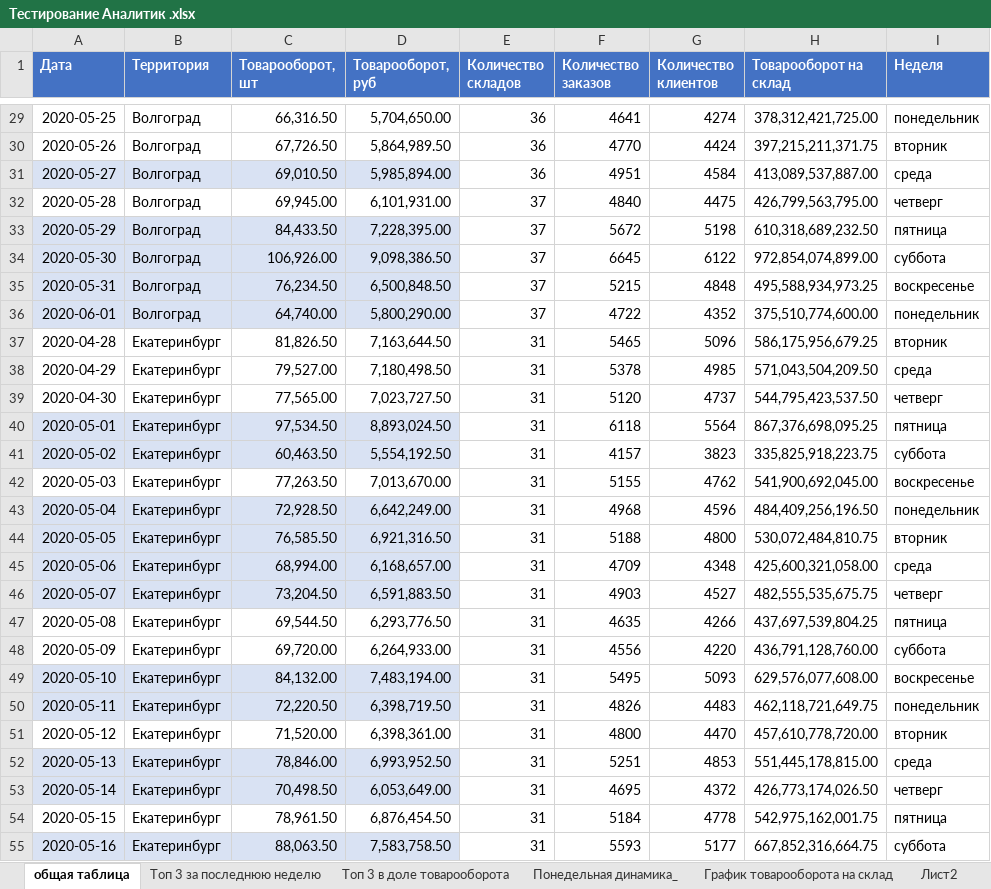
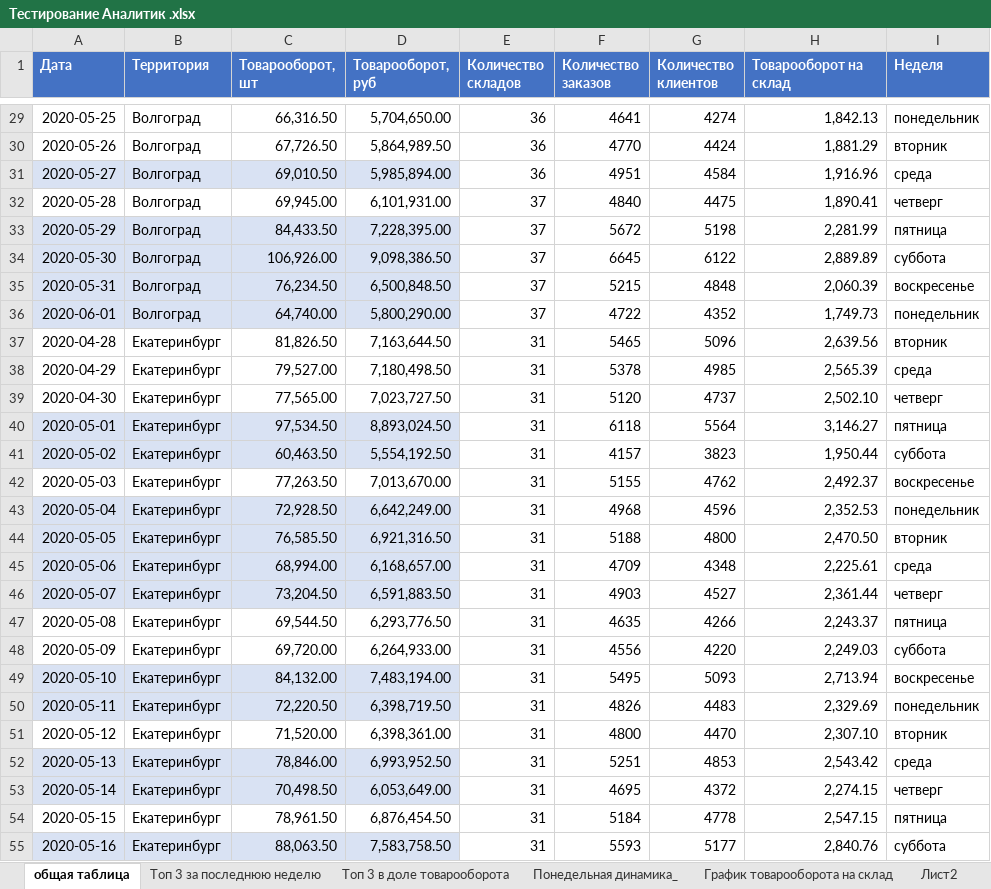
Before and after one commit to nmuratovnaaksu-code/-Excel, an Excel workbook: Тестирование Аналитик .xlsx, sheet общая таблица, drawn as a sheet; only a part is shown, gaps mark what is left out; values as stored, in another font and other column widths than the file's, no borders; the diff covers the shown part only; the diff names each change by its address in the sheet, - before the commit and + after, or states it on an @@ line.

```diff
--- a/Тестирование Аналитик .xlsx (sheet общая таблица)
+++ b/Тестирование Аналитик .xlsx (sheet общая таблица)
-H29 (Товарооборот на склад): 378,312,421,725.00
+H29 (Товарооборот на склад): 1,842.13
-H30 (Товарооборот на склад): 397,215,211,371.75
+H30 (Товарооборот на склад): 1,881.29
-H31 (Товарооборот на склад): 413,089,537,887.00
+H31 (Товарооборот на склад): 1,916.96
-H32 (Товарооборот на склад): 426,799,563,795.00
+H32 (Товарооборот на склад): 1,890.41
-H33 (Товарооборот на склад): 610,318,689,232.50
+H33 (Товарооборот на склад): 2,281.99
-H34 (Товарооборот на склад): 972,854,074,899.00
+H34 (Товарооборот на склад): 2,889.89
-H35 (Товарооборот на склад): 495,588,934,973.25
+H35 (Товарооборот на склад): 2,060.39
-H36 (Товарооборот на склад): 375,510,774,600.00
+H36 (Товарооборот на склад): 1,749.73
-H37 (Товарооборот на склад): 586,175,956,679.25
+H37 (Товарооборот на склад): 2,639.56
-H38 (Товарооборот на склад): 571,043,504,209.50
+H38 (Товарооборот на склад): 2,565.39
-H39 (Товарооборот на склад): 544,795,423,537.50
+H39 (Товарооборот на склад): 2,502.10
-H40 (Товарооборот на склад): 867,376,698,095.25
+H40 (Товарооборот на склад): 3,146.27
-H41 (Товарооборот на склад): 335,825,918,223.75
+H41 (Товарооборот на склад): 1,950.44
-H42 (Товарооборот на склад): 541,900,692,045.00
+H42 (Товарооборот на склад): 2,492.37
-H43 (Товарооборот на склад): 484,409,256,196.50
+H43 (Товарооборот на склад): 2,352.53
-H44 (Товарооборот на склад): 530,072,484,810.75
+H44 (Товарооборот на склад): 2,470.50
-H45 (Товарооборот на склад): 425,600,321,058.00
+H45 (Товарооборот на склад): 2,225.61
-H46 (Товарооборот на склад): 482,555,535,675.75
+H46 (Товарооборот на склад): 2,361.44
-H47 (Товарооборот на склад): 437,697,539,804.25
+H47 (Товарооборот на склад): 2,243.37
-H48 (Товарооборот на склад): 436,791,128,760.00
+H48 (Товарооборот на склад): 2,249.03
-H49 (Товарооборот на склад): 629,576,077,608.00
+H49 (Товарооборот на склад): 2,713.94
-H50 (Товарооборот на склад): 462,118,721,649.75
+H50 (Товарооборот на склад): 2,329.69
-H51 (Товарооборот на склад): 457,610,778,720.00
+H51 (Товарооборот на склад): 2,307.10
-H52 (Товарооборот на склад): 551,445,178,815.00
+H52 (Товарооборот на склад): 2,543.42
-H53 (Товарооборот на склад): 426,773,174,026.50
+H53 (Товарооборот на склад): 2,274.15
-H54 (Товарооборот на склад): 542,975,162,001.75
+H54 (Товарооборот на склад): 2,547.15
-H55 (Товарооборот на склад): 667,852,316,664.75
+H55 (Товарооборот на склад): 2,840.76
```
Also changed, not shown: 477 edited cells elsewhere in this sheet, sheet Топ 3 за последнюю неделю, sheet Топ 3 в доле товарооборота, sheet График товарооборота на склад, charts or pictures.
